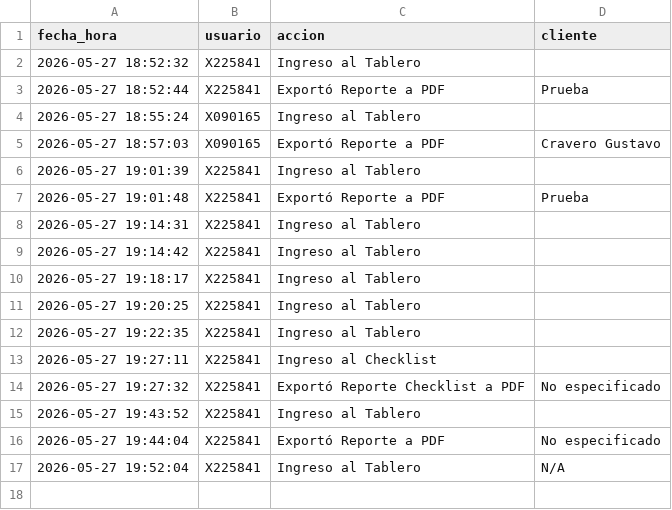
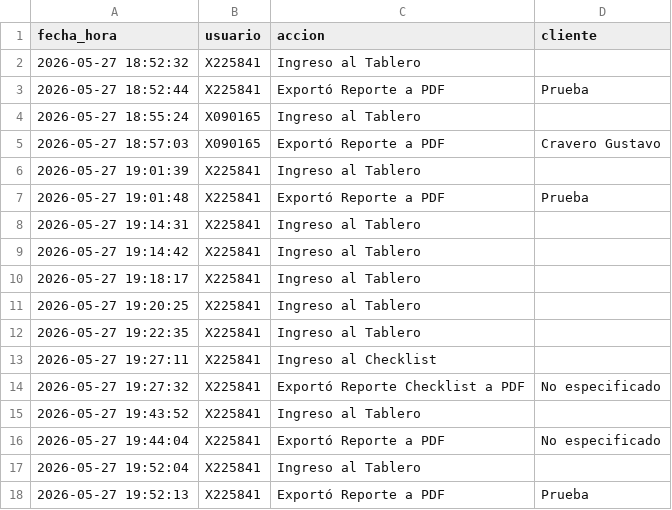
Before and after one commit to suyai-d/reportes-seguridad-db, a CSV file: registro_actividad.csv, drawn as a sheet.

Commit message:
Log: X225841 - Exportó Reporte a PDF

```diff
--- a/registro_actividad.csv
+++ b/registro_actividad.csv
@@ -16,2 +16,3 @@ fecha_hora,usuario,accion,cliente
 2026-05-27 19:44:04,X225841,Exportó Reporte a PDF,No especificado
-2026-05-27 19:52:04,X225841,Ingreso al Tablero,N/A
+2026-05-27 19:52:04,X225841,Ingreso al Tablero,
+2026-05-27 19:52:13,X225841,Exportó Reporte a PDF,Prueba
```
